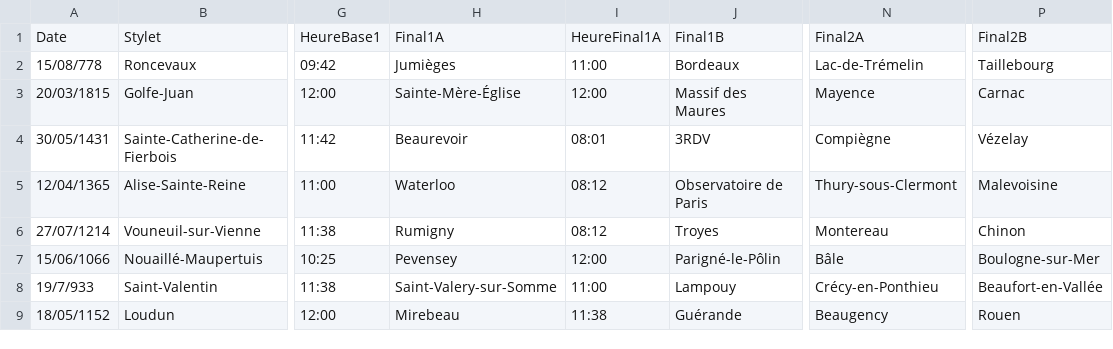
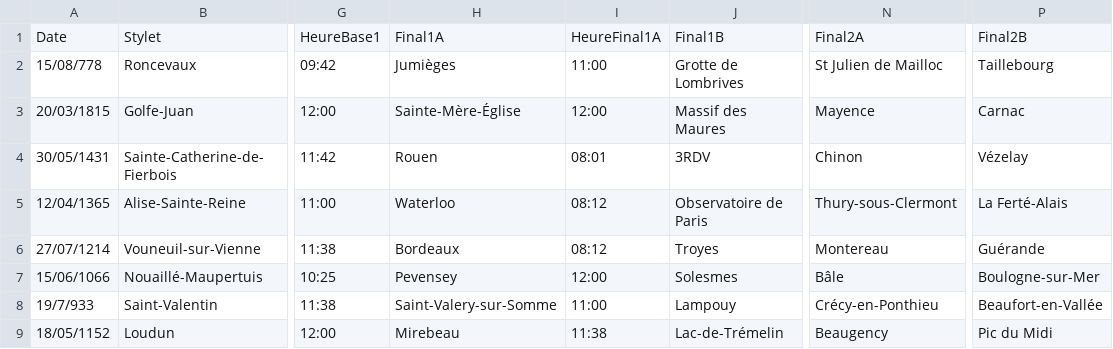
Before and after one commit to jolylaurent78/AlgoSimulator, a CSV file: data/constructionsCadrans.csv, drawn as a sheet; only a part is shown, gaps mark what is left out; the diff names each change by its address in the sheet, - before the commit and + after, or states it on an @@ line.

```diff
--- a/data/constructionsCadrans.csv
+++ b/data/constructionsCadrans.csv
-J2: Bordeaux
+J2: Grotte de Lombrives
-N2: Lac-de-Trémelin
+N2: St Julien de Mailloc
-H4: Beaurevoir
+H4: Rouen
-N4: Compiègne
+N4: Chinon
-P5: Malevoisine
+P5: La Ferté-Alais
-H6: Rumigny
+H6: Bordeaux
-P6: Chinon
+P6: Guérande
-J7: Parigné-le-Pôlin
+J7: Solesmes
-J9: Guérande
+J9: Lac-de-Trémelin
-P9: Rouen
+P9: Pic du Midi
```
Also changed, not shown: data/reliquats.csv, data/villes_database.csv, 6 other files.
